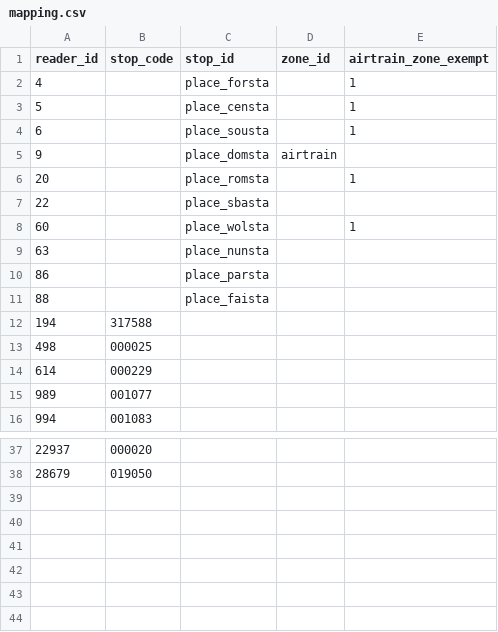
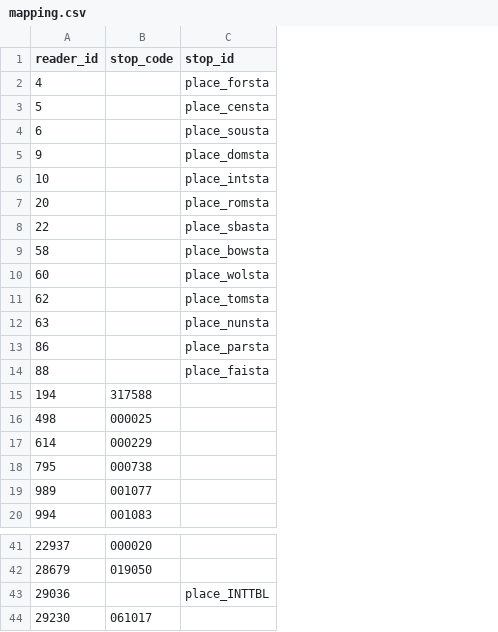
Before and after one commit to metrodroid/metrodroid, a CSV file: data/seq_gocard/mapping.csv, drawn as a sheet; only a part is shown, gaps mark what is left out; removed rows and columns are numbered as before the commit, all else as after; the diff names each change by its address in the sheet, - before the commit and + after, or states it on an @@ line.

Commit message:
seq_go: remove unused columns, add new stations

```diff
--- a/data/seq_gocard/mapping.csv
+++ b/data/seq_gocard/mapping.csv
-column D (zone_id), row 5: airtrain
-column E (airtrain_zone_exempt), rows 2-8: 1 | 1 | 1 |  | 1 |  | 1
+row 6: 10 |  | place_intsta
+row 9: 58 |  | place_bowsta
+row 11: 62 |  | place_tomsta
+row 18: 795 | 000738
+row 43: 29036 |  | place_INTTBL
+row 44: 29230 | 061017
```
Also changed, not shown: 3 other files.
